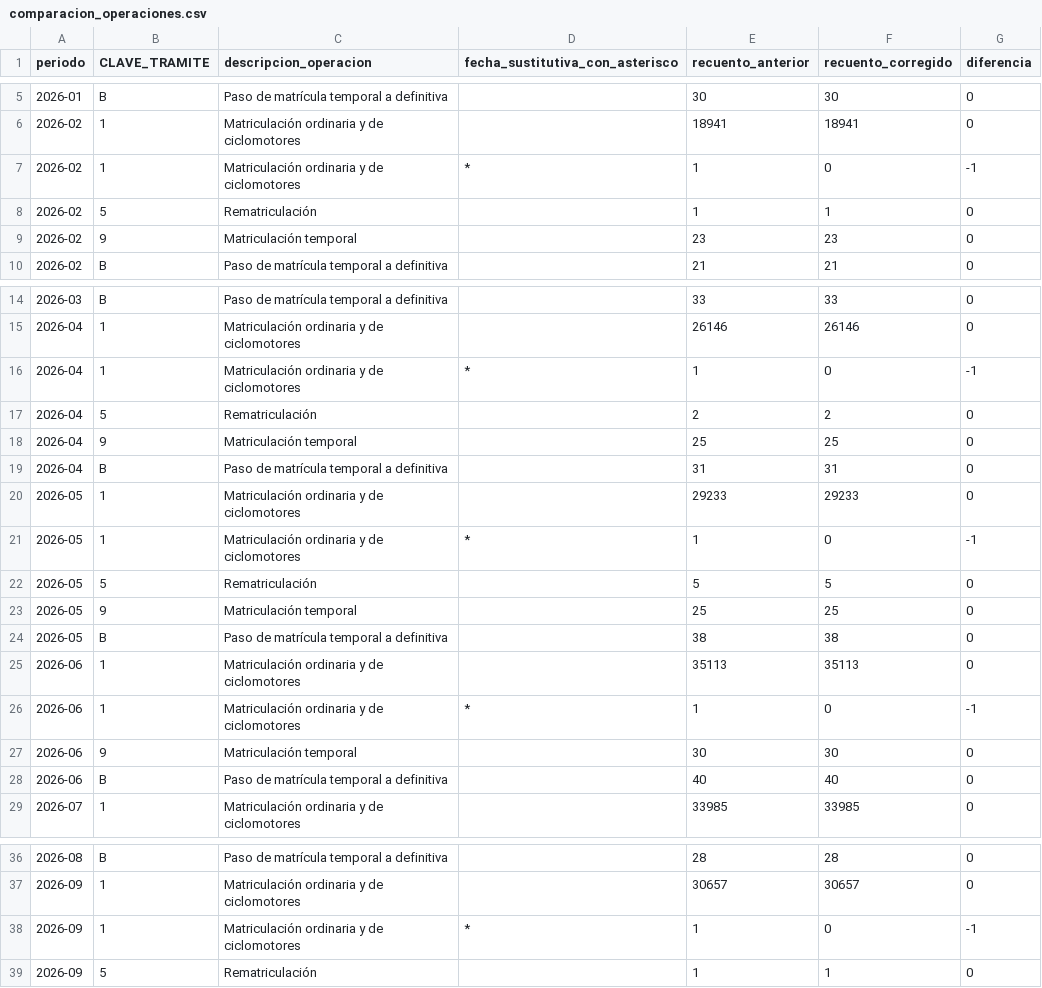
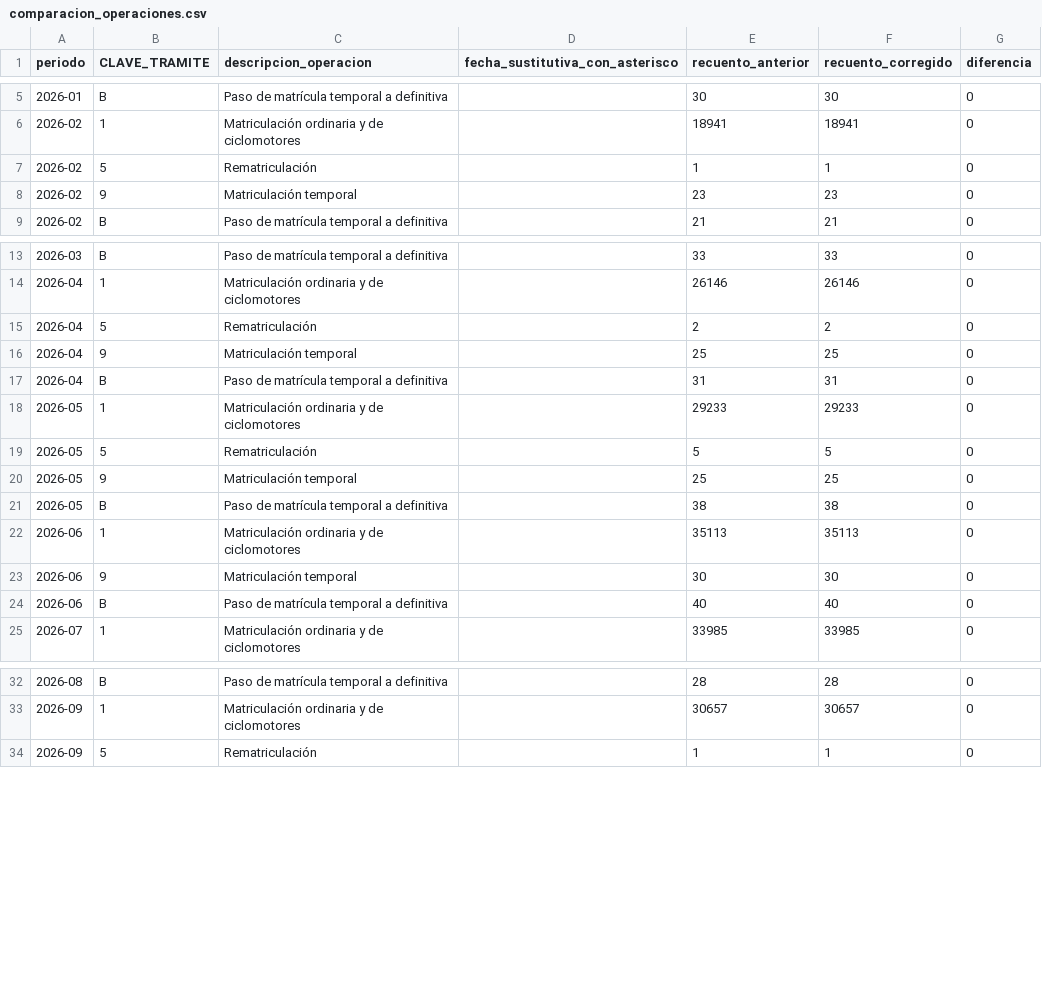
Before and after one commit to salmontotheiron-max/motocicletas, a CSV file: public/data/comparacion_operaciones.csv, drawn as a sheet; only a part is shown, gaps mark what is left out.

```diff
--- a/public/data/comparacion_operaciones.csv
+++ b/public/data/comparacion_operaciones.csv
@@ -6,3 +6,2 @@
 2026-02,1,Matriculación ordinaria y de ciclomotores,,18941,18941,0
-2026-02,1,Matriculación ordinaria y de ciclomotores,*,1,0,-1
 2026-02,5,Rematriculación,,1,1,0
@@ -15,3 +14,2 @@
 2026-04,1,Matriculación ordinaria y de ciclomotores,,26146,26146,0
-2026-04,1,Matriculación ordinaria y de ciclomotores,*,1,0,-1
 2026-04,5,Rematriculación,,2,2,0
@@ -20,3 +18,2 @@
 2026-05,1,Matriculación ordinaria y de ciclomotores,,29233,29233,0
-2026-05,1,Matriculación ordinaria y de ciclomotores,*,1,0,-1
 2026-05,5,Rematriculación,,5,5,0
@@ -25,3 +22,2 @@
 2026-06,1,Matriculación ordinaria y de ciclomotores,,35113,35113,0
-2026-06,1,Matriculación ordinaria y de ciclomotores,*,1,0,-1
 2026-06,9,Matriculación temporal,,30,30,0
@@ -37,3 +33,2 @@
 2026-09,1,Matriculación ordinaria y de ciclomotores,,30657,30657,0
-2026-09,1,Matriculación ordinaria y de ciclomotores,*,1,0,-1
 2026-09,5,Rematriculación,,1,1,0
```
Also changed, not shown: public/data/comparacion_matriculaciones.csv, 7 other files.
